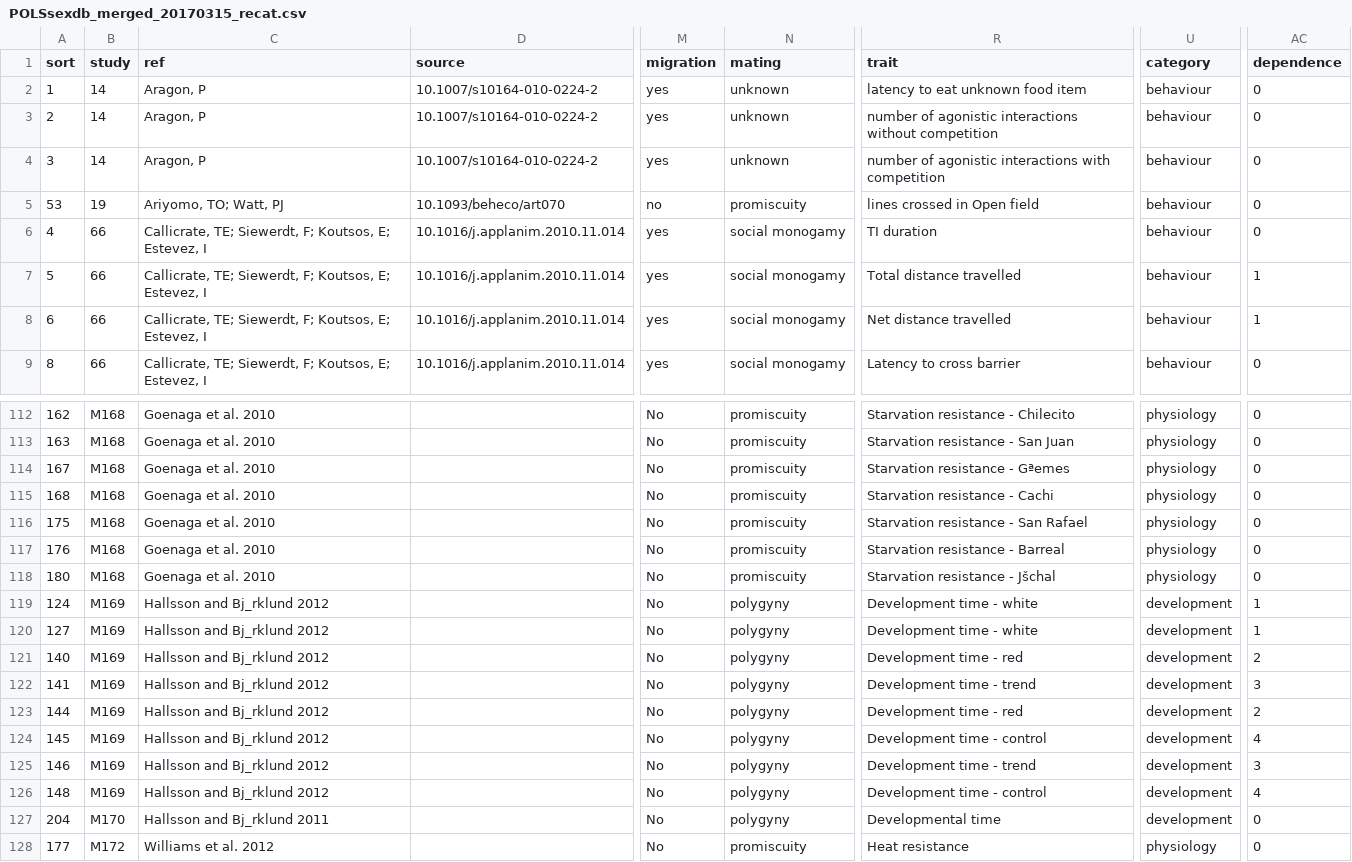
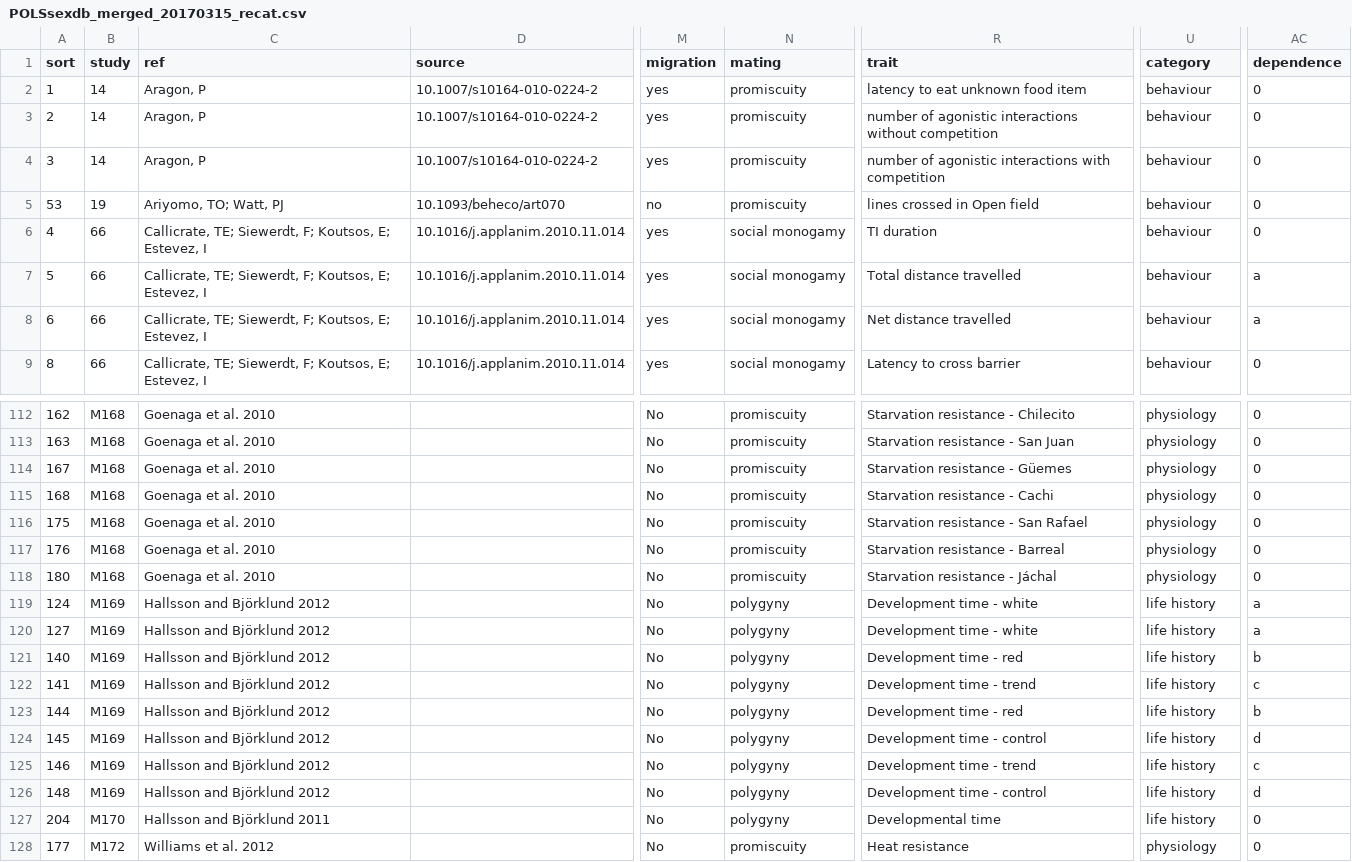
Before and after one commit to daniel1noble/pols_sex, a CSV file: data/POLSsexdb_merged_20170315_recat.csv, drawn as a sheet; only a part is shown, gaps mark what is left out; the diff covers the shown part only; the diff names each change by its address in the sheet, - before the commit and + after, or states it on an @@ line.

```diff
--- a/data/POLSsexdb_merged_20170315_recat.csv
+++ b/data/POLSsexdb_merged_20170315_recat.csv
-N2:N4 (mating): unknown
+N2:N4 (mating): promiscuity
-AC7:AC8 (dependence): 1
+AC7:AC8 (dependence): a
-R114 (trait): Starvation resistance - Gªemes
+R114 (trait): Starvation resistance - Güemes
-R118 (trait): Starvation resistance - Jšchal
+R118 (trait): Starvation resistance - Jáchal
-C119:C126 (ref): Hallsson and Bj_rklund 2012
+C119:C126 (ref): Hallsson and Björklund 2012
-U119:U127 (category): development
+U119:U127 (category): life history
-AC119:AC120 (dependence): 1
+AC119:AC120 (dependence): a
-AC121 (dependence): 2
+AC121 (dependence): b
-AC122 (dependence): 3
+AC122 (dependence): c
-AC123 (dependence): 2
+AC123 (dependence): b
-AC124 (dependence): 4
+AC124 (dependence): d
-AC125 (dependence): 3
+AC125 (dependence): c
-AC126 (dependence): 4
+AC126 (dependence): d
-C127 (ref): Hallsson and Bj_rklund 2011
+C127 (ref): Hallsson and Björklund 2011
```
Also changed, not shown: 111 edited cells elsewhere in this file, 2 other files.
